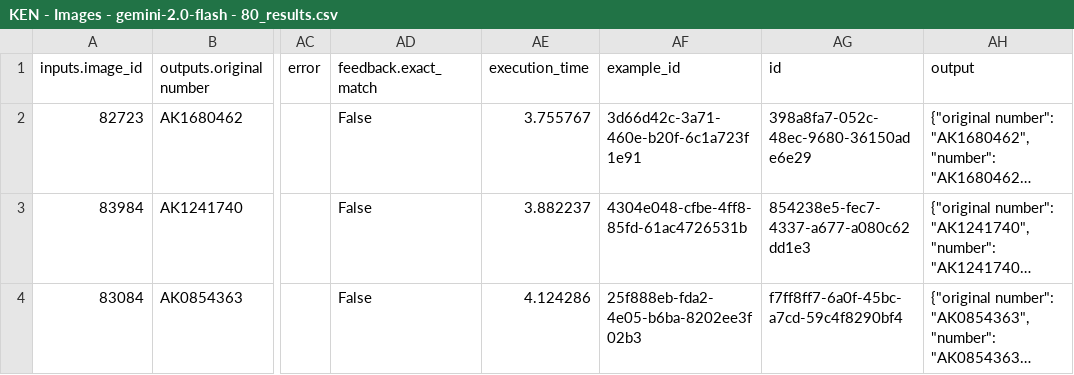
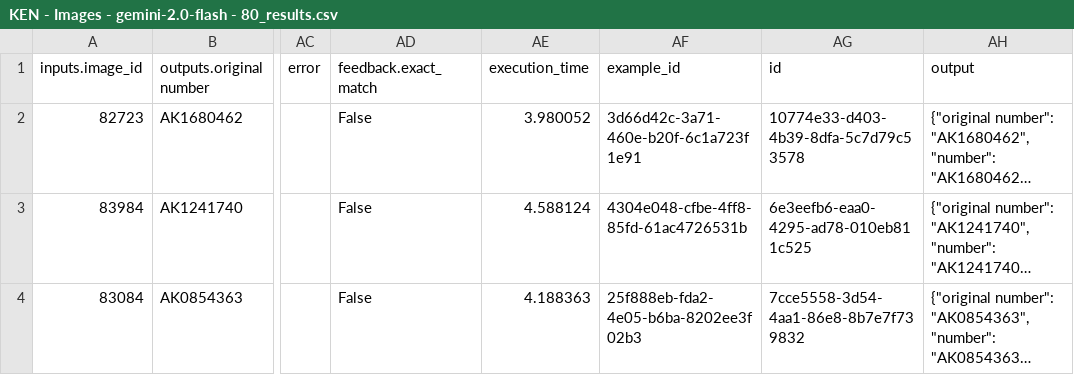
Before and after one commit to mogomaa79/LLM_passport_info, a CSV file: results/KEN - Images - gemini-2.0-flash - 80_results.csv, drawn as a sheet; only a part is shown, gaps mark what is left out; long unchanged cells end in …; the diff covers the shown part only; the diff names each change by its address in the sheet, - before the commit and + after, or states it on an @@ line.

```diff
--- a/results/KEN - Images - gemini-2.0-flash - 80_results.csv
+++ b/results/KEN - Images - gemini-2.0-flash - 80_results.csv
-AE2 (execution_time): 3.755767
+AE2 (execution_time): 3.980052
-AG2 (id): 398a8fa7-052c-48ec-9680-36150ade6e29
+AG2 (id): 10774e33-d403-4b39-8dfa-5c7d79c53578
-AE3 (execution_time): 3.882237
+AE3 (execution_time): 4.588124
-AG3 (id): 854238e5-fec7-4337-a677-a080c62dd1e3
+AG3 (id): 6e3eefb6-eaa0-4295-ad78-010eb811c525
-AE4 (execution_time): 4.124286
+AE4 (execution_time): 4.188363
-AG4 (id): f7ff8ff7-6a0f-45bc-a7cd-59c4f8290bf4
+AG4 (id): 7cce5558-3d54-4aa1-86e8-8b7e7f739832
```
Also changed, not shown: 144 edited cells elsewhere in this file, 8 other files.
